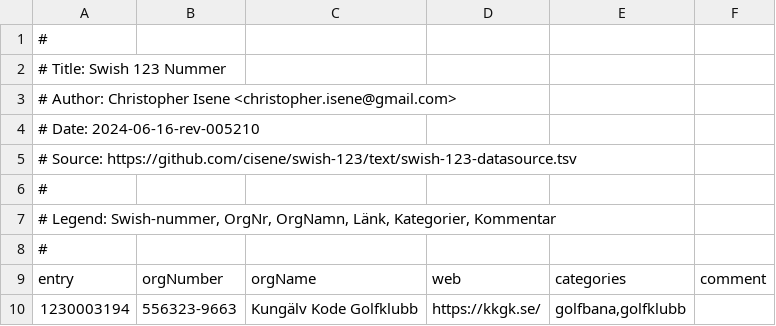
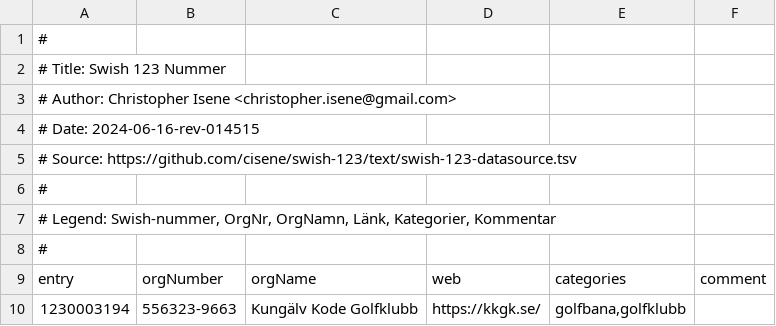
Before and after one commit to cisene/swish-123, a TSV file: text/swish-123-datasource.tsv, drawn as a sheet; only a part is shown.

```diff
--- a/text/swish-123-datasource.tsv
+++ b/text/swish-123-datasource.tsv
@@ -3,3 +3,3 @@
 # Author: Christopher Isene <christopher.isene@gmail.com>
-# Date: 2024-06-16-rev-005210
+# Date: 2024-06-16-rev-014515
 # Source: https://github.com/cisene/swish-123/text/swish-123-datasource.tsv
```
Also changed, not shown: 3 other files.
